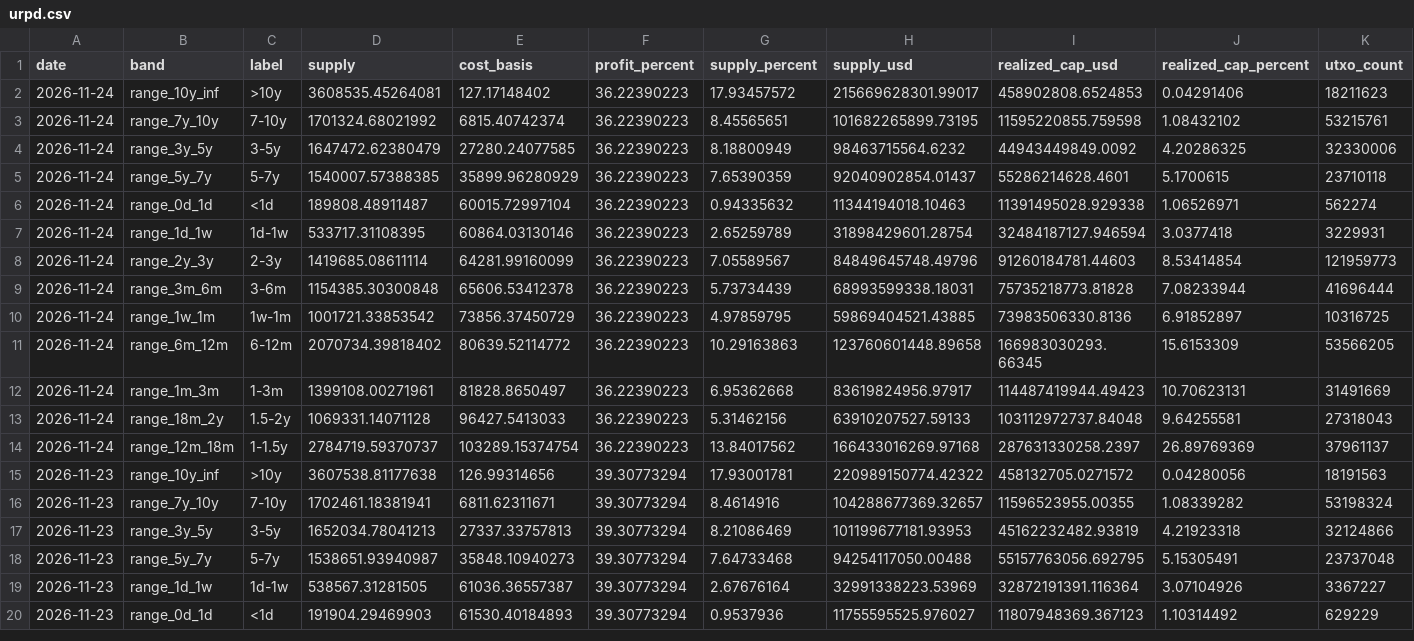
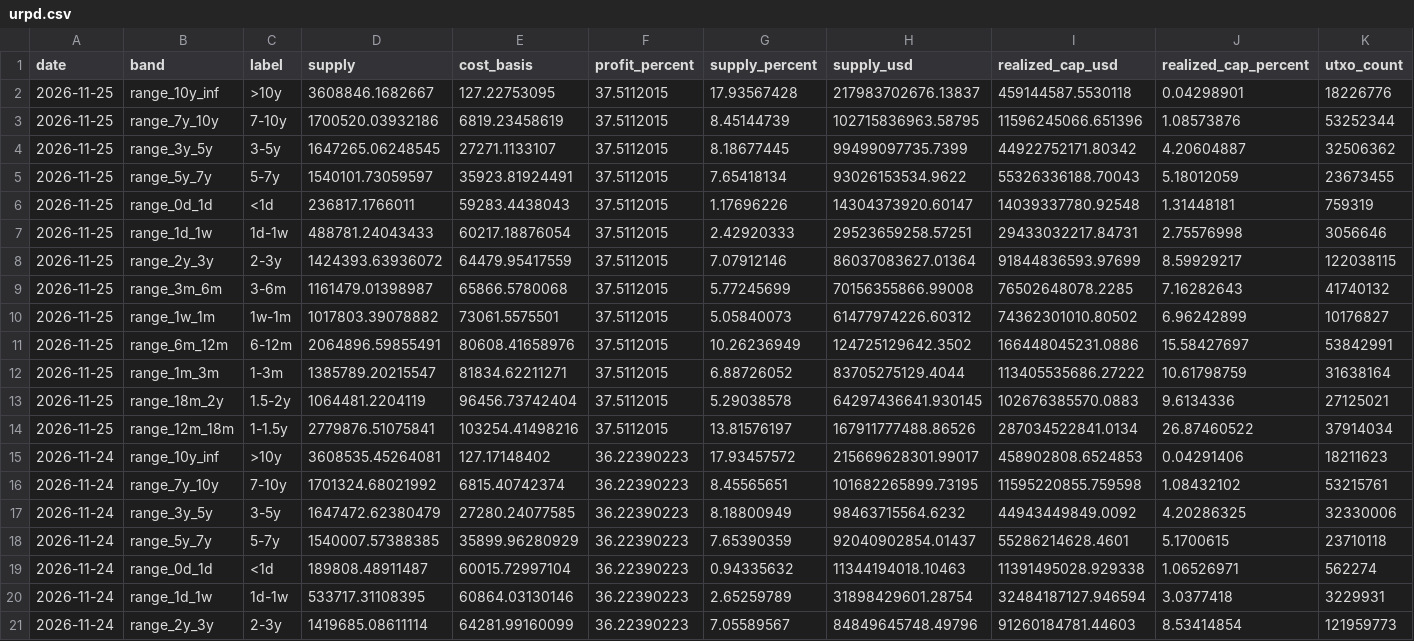
Before and after one commit to hhysteric/btc-signal-pro, a CSV file: data/urpd.csv, drawn as a sheet; only a part is shown; the shorter side is filled out with more unchanged rows.

```diff
--- a/data/urpd.csv
+++ b/data/urpd.csv
@@ -1,2 +1,15 @@
 date,band,label,supply,cost_basis,profit_percent,supply_percent,supply_usd,realized_cap_usd,realized_cap_percent,utxo_count
+2026-11-25,range_10y_inf,>10y,3608846.1682667,127.22753095,37.5112015,17.93567428,217983702676.13837,459144587.5530118,0.04298901,18226776
+2026-11-25,range_7y_10y,7-10y,1700520.03932186,6819.23458619,37.5112015,8.45144739,102715836963.58795,11596245066.651396,1.08573876,53252344
+2026-11-25,range_3y_5y,3-5y,1647265.06248545,27271.1133107,37.5112015,8.18677445,99499097735.7399,44922752171.80342,4.20604887,32506362
+2026-11-25,range_5y_7y,5-7y,1540101.73059597,35923.81924491,37.5112015,7.65418134,93026153534.9622,55326336188.70043,5.18012059,23673455
+2026-11-25,range_0d_1d,<1d,236817.1766011,59283.4438043,37.5112015,1.17696226,14304373920.60147,14039337780.92548,1.31448181,759319
+2026-11-25,range_1d_1w,1d-1w,488781.24043433,60217.18876054,37.5112015,2.42920333,29523659258.57251,29433032217.84731,2.75576998,3056646
+2026-11-25,range_2y_3y,2-3y,1424393.63936072,64479.95417559,37.5112015,7.07912146,86037083627.01364,91844836593.97699,8.59929217,122038115
+2026-11-25,range_3m_6m,3-6m,1161479.01398987,65866.5780068,37.5112015,5.77245699,70156355866.99008,76502648078.2285,7.16282643,41740132
+2026-11-25,range_1w_1m,1w-1m,1017803.39078882,73061.5575501,37.5112015,5.05840073,61477974226.60312,74362301010.80502,6.96242899,10176827
+2026-11-25,range_6m_12m,6-12m,2064896.59855491,80608.41658976,37.5112015,10.26236949,124725129642.3502,166448045231.0886,15.58427697,53842991
+2026-11-25,range_1m_3m,1-3m,1385789.20215547,81834.62211271,37.5112015,6.88726052,83705275129.4044,113405535686.27222,10.61798759,31638164
+2026-11-25,range_18m_2y,1.5-2y,1064481.2204119,96456.73742404,37.5112015,5.29038578,64297436641.930145,102676385570.0883,9.6134336,27125021
+2026-11-25,range_12m_18m,1-1.5y,2779876.51075841,103254.41498216,37.5112015,13.81576197,167911777488.86526,287034522841.0134,26.87460522,37914034
 2026-11-24,range_10y_inf,>10y,3608535.45264081,127.17148402,36.22390223,17.93457572,215669628301.99017,458902808.6524853,0.04291406,18211623
```
Also changed, not shown: data/btc_aapl.csv, data/etf_flow.csv, 13 other files.
